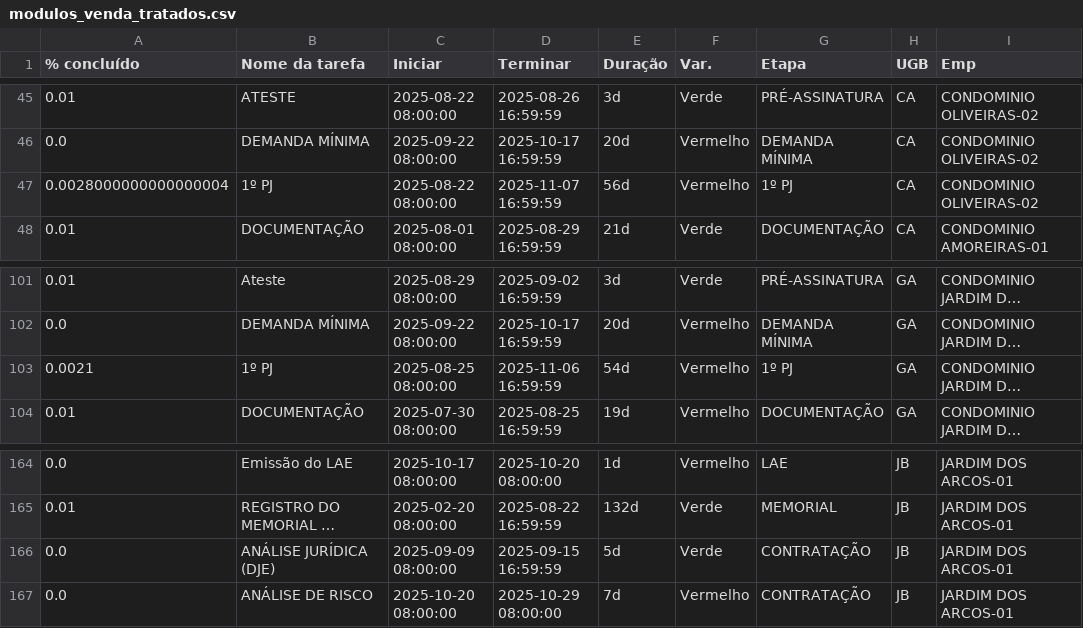
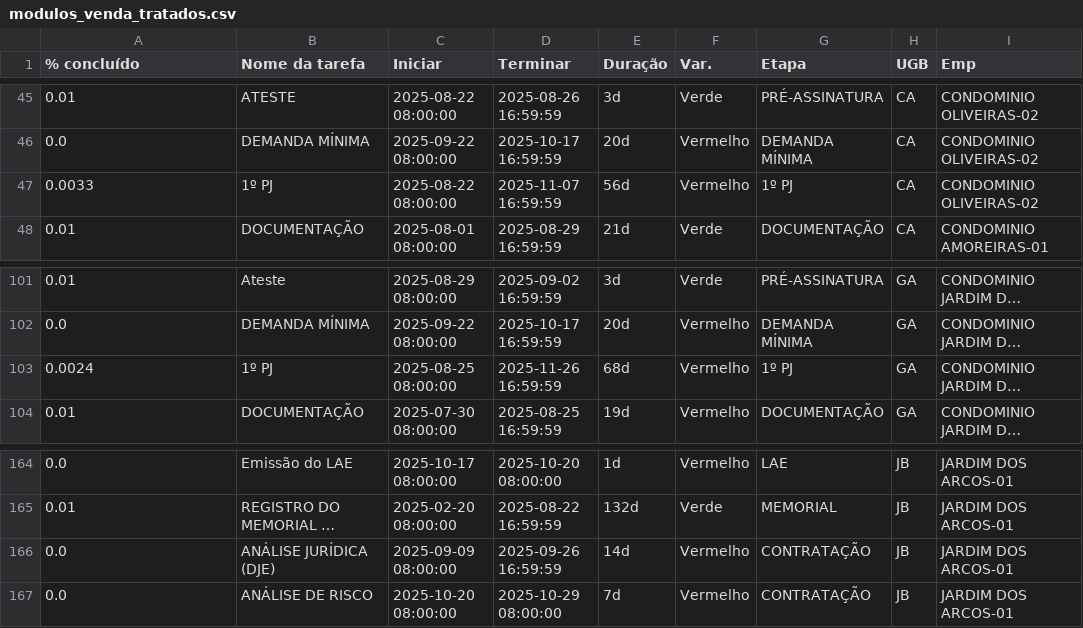
Before and after one commit to V-M-planejamento/MODULO_VENDAS, a CSV file: modulos_venda_tratados.csv, drawn as a sheet; only a part is shown, gaps mark what is left out; long unchanged cells end in …; the diff covers the shown part only; the diff names each change by its address in the sheet, - before the commit and + after, or states it on an @@ line.

```diff
--- a/modulos_venda_tratados.csv
+++ b/modulos_venda_tratados.csv
-A47 (% concluído): 0.0028000000000000004
+A47 (% concluído): 0.0033
-A103 (% concluído): 0.0021
+A103 (% concluído): 0.0024
-D103 (Terminar): 2025-11-06 16:59:59
+D103 (Terminar): 2025-11-26 16:59:59
-E103 (Duração): 54d
+E103 (Duração): 68d
-D166 (Terminar): 2025-09-15 16:59:59
+D166 (Terminar): 2025-09-26 16:59:59
-E166 (Duração): 5d
+E166 (Duração): 14d
-F166 (Var.): Verde
+F166 (Var.): Vermelho
```
Also changed, not shown: 30 edited cells elsewhere in this file, 1 other file.
